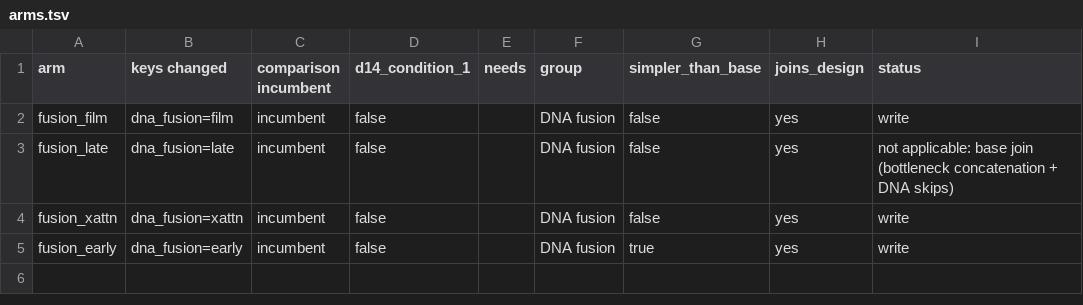
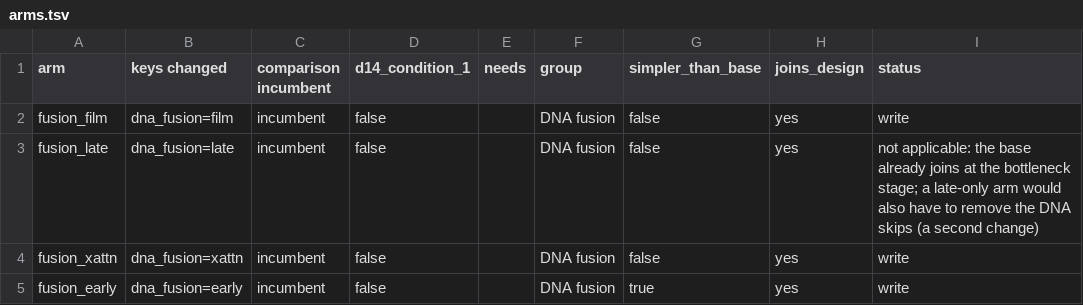
Before and after one commit to mehdiforoozandeh/CANDII, a TSV file: tools/minicandi/configs/ablations/dna_fusion/rung4/arms.tsv, drawn as a sheet.

```diff
--- a/tools/minicandi/configs/ablations/dna_fusion/rung4/arms.tsv
+++ b/tools/minicandi/configs/ablations/dna_fusion/rung4/arms.tsv
@@ -2,3 +2,3 @@ arm	keys changed	comparison incumbent	d14_condition_1	needs	group	simpler_than_b
 fusion_film	dna_fusion=film	incumbent	false		DNA fusion	false	yes	write
-fusion_late	dna_fusion=late	incumbent	false		DNA fusion	false	yes	not applicable: base join (bottleneck concatenation + DNA skips)
+fusion_late	dna_fusion=late	incumbent	false		DNA fusion	false	yes	not applicable: the base already joins at the bottleneck stage; a late-only arm would also have to remove the DNA skips (a second change)
 fusion_xattn	dna_fusion=xattn	incumbent	false		DNA fusion	false	yes	write
```
Also changed, not shown: 6 other files.
